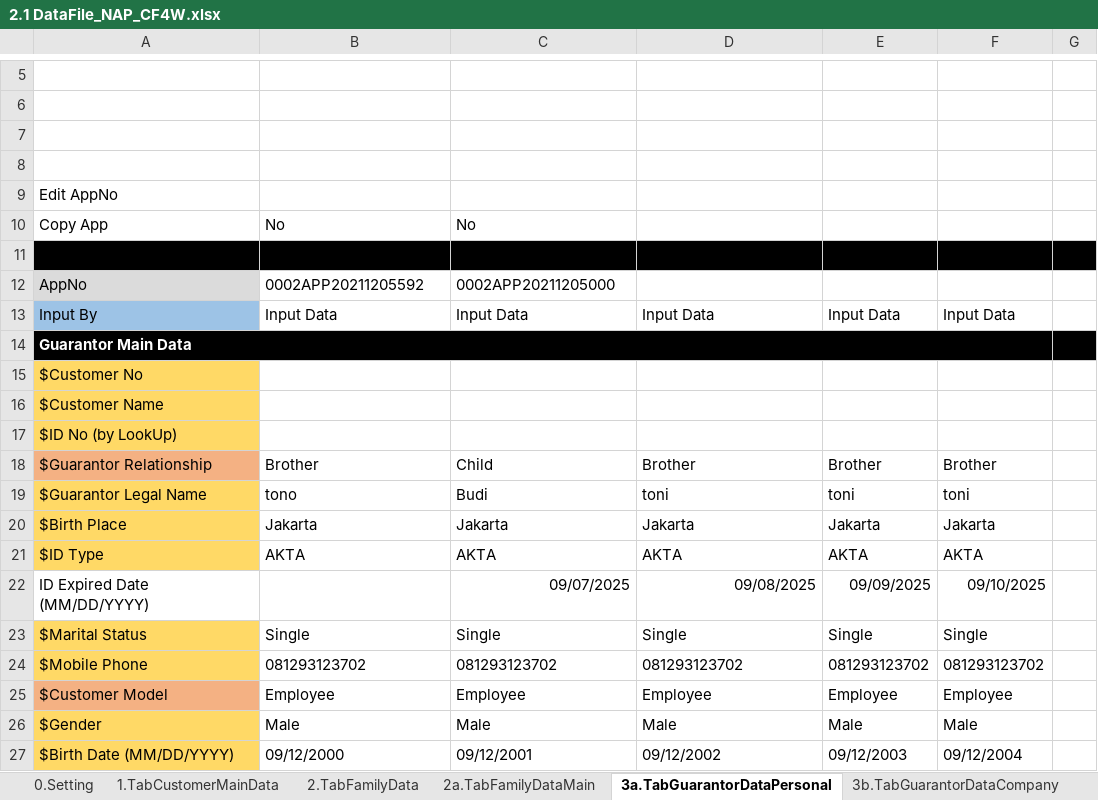
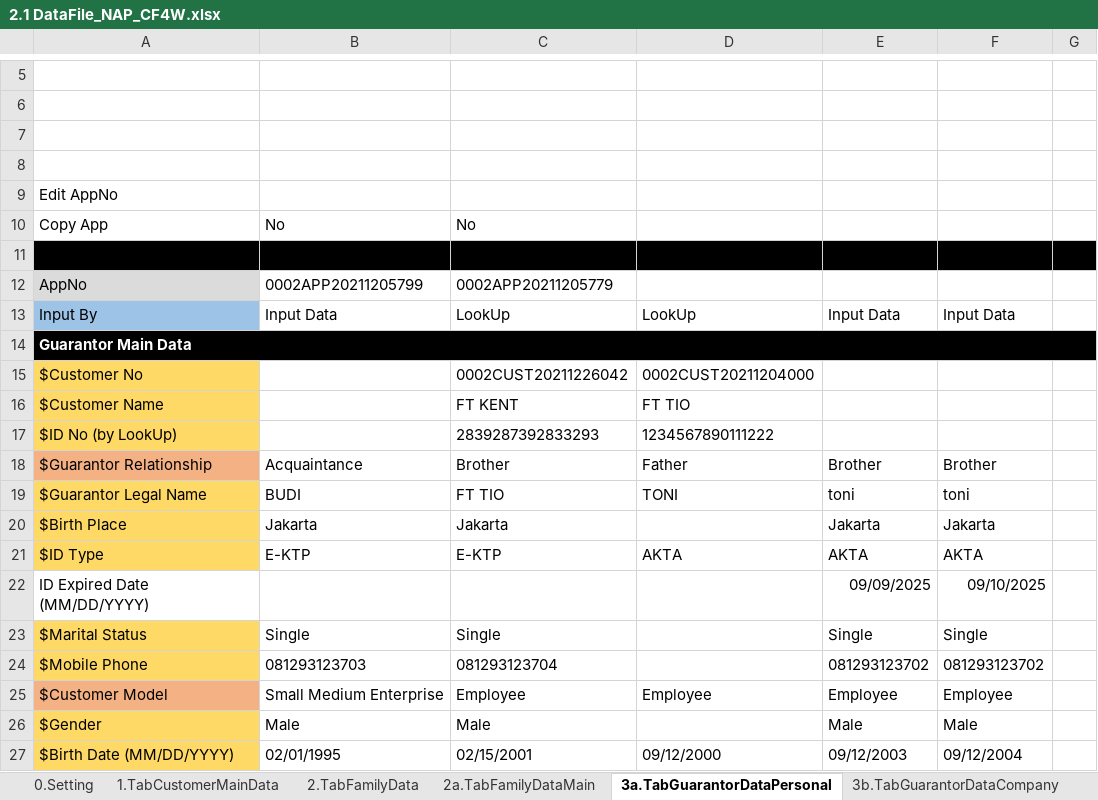
Before and after one commit to qcadins/DemoWorkflow, an Excel workbook: Excel/2.1 DataFile_NAP_CF4W.xlsx, sheet 3a.TabGuarantorDataPersonal, drawn as a sheet; only a part is shown, gaps mark what is left out; values as stored, in another font and other column widths than the file's, no borders; conditional formats not drawn; the diff covers the shown part only; the diff names each change by its address in the sheet, - before the commit and + after, or states it on an @@ line.

```diff
--- a/Excel/2.1 DataFile_NAP_CF4W.xlsx (sheet 3a.TabGuarantorDataPersonal)
+++ b/Excel/2.1 DataFile_NAP_CF4W.xlsx (sheet 3a.TabGuarantorDataPersonal)
-B12: 0002APP20211205592
+B12: 0002APP20211205799
-C12: 0002APP20211205000
+C12: 0002APP20211205779
-C13: Input Data
+C13: LookUp
-D13: Input Data
+D13: LookUp
-A14:F14 merged
+A14:G14 merged
-C15: (empty)
+C15: 0002CUST20211226042
-D15: (empty)
+D15: 0002CUST20211204000
-C16: (empty)
+C16: FT KENT
-D16: (empty)
+D16: FT TIO
-C17: (empty)
+C17: 2839287392833293
-D17: (empty)
+D17: 1234567890111222
-B18: Brother
+B18: Acquaintance
-C18: Child
+C18: Brother
-D18: Brother
+D18: Father
-B19: tono
+B19: BUDI
-C19: Budi
+C19: FT TIO
-D19: toni
+D19: TONI
-D20: Jakarta
+D20: (empty)
-B21: AKTA
+B21: E-KTP
-C21: AKTA
+C21: E-KTP
-C22: 09/07/2025
+C22: (empty)
-D22: 09/08/2025
+D22: (empty)
-D23: Single
+D23: (empty)
-B24: 081293123702
+B24: 081293123703
-C24: 081293123702
+C24: 081293123704
-D24: 081293123702
+D24: (empty)
-B25: Employee
+B25: Small Medium Enterprise
-D26: Male
+D26: (empty)
-B27: 09/12/2000
+B27: 02/01/1995
-C27: 09/12/2001
+C27: 02/15/2001
-D27: 09/12/2002
+D27: 09/12/2000
```
Also changed, not shown: 38 edited cells and merged cells elsewhere in this sheet, sheet 8.TabInsuranceData, sheet 1.TabCustomerMainData, sheet 10.TabFinancialData, sheet 2.TabFamilyData, sheet 7.TabAssetData, sheet 3b.TabGuarantorDataCompany, 12 more sheets, formulas that keep their value, Excel/2.2 DataFile_NAP_CF4W_Company.xlsx.
